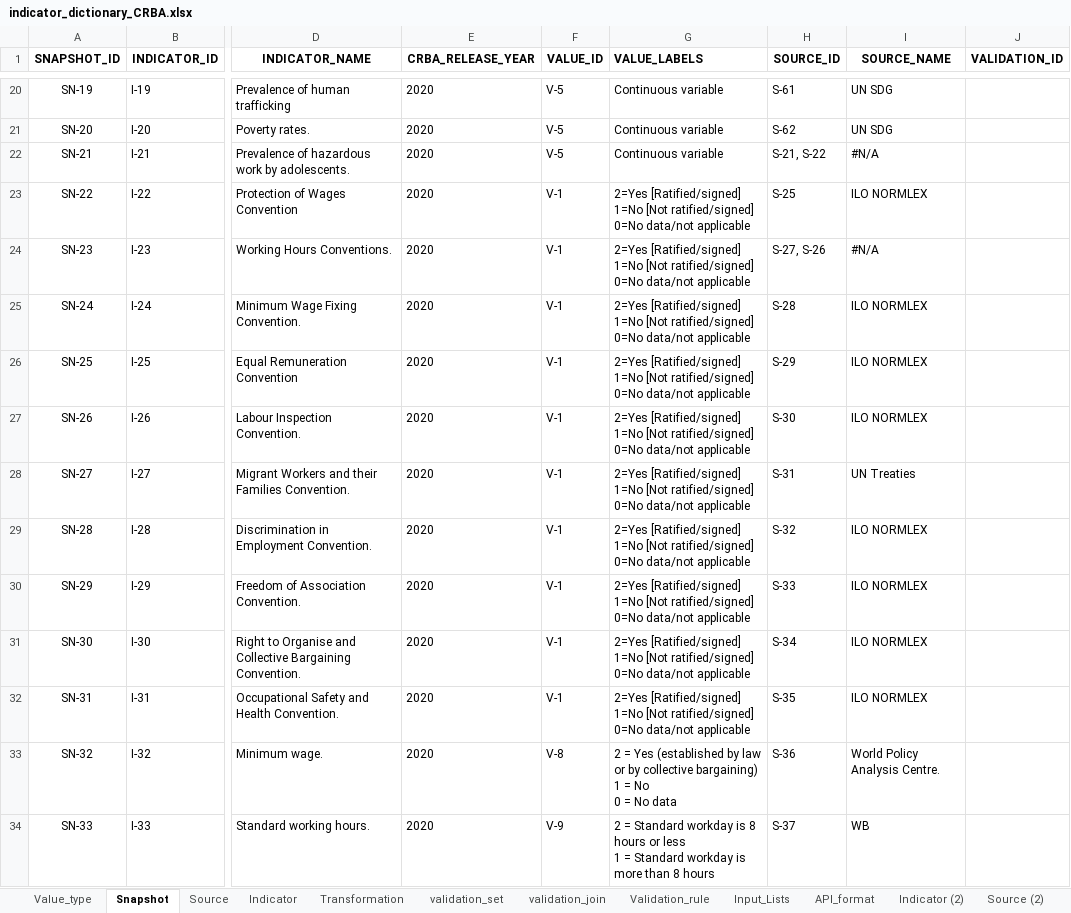
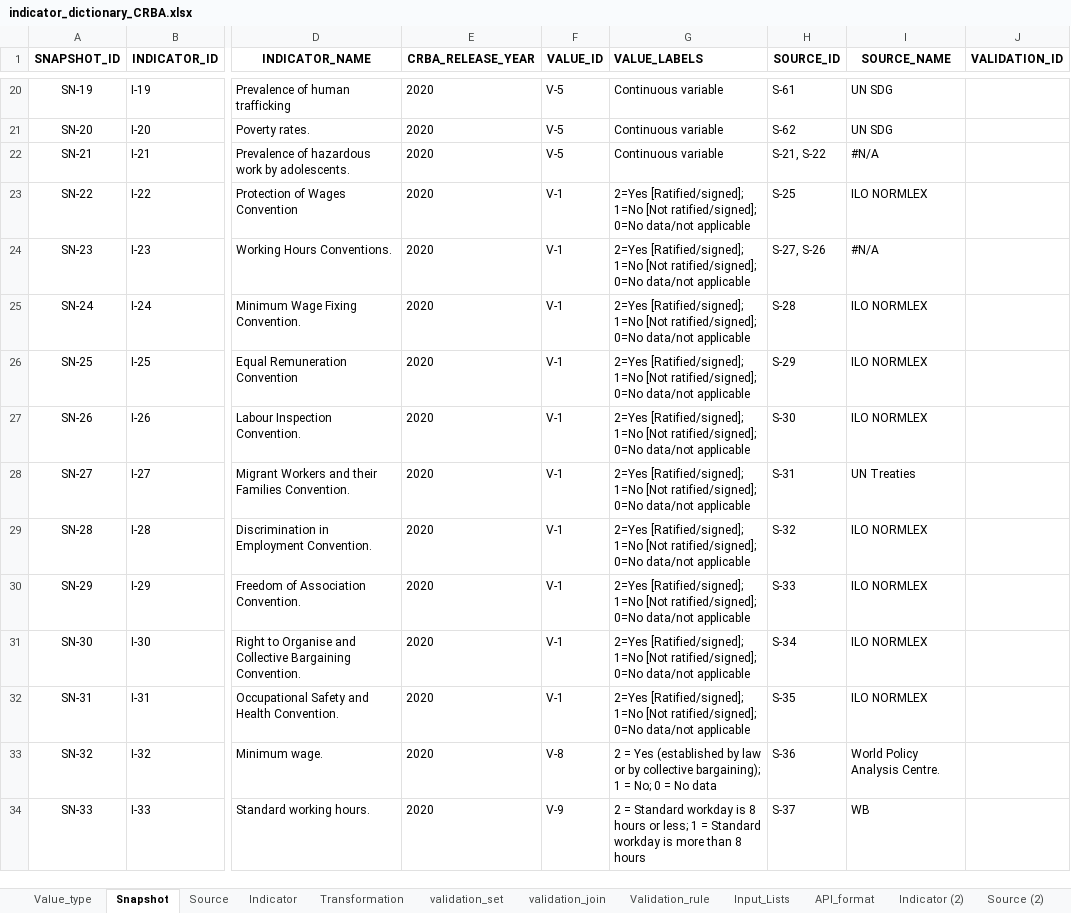
Before and after one commit to m-g-d-c/crba-etl, an Excel workbook: data_in/indicator_dictionary_CRBA.xlsx, sheet Snapshot, drawn as a sheet; only a part is shown, gaps mark what is left out; values as stored, in another font and other column widths than the file's, no borders; ↵ is a line break in a cell; the diff covers the shown part only; the diff names each change by its address in the sheet, - before the commit and + after, or states it on an @@ line.

Commit message:
Update cleanser, scaler, data dictionary and main file. Loop through API sources is now stable and working. Clean up still required.

```diff
--- a/data_in/indicator_dictionary_CRBA.xlsx (sheet Snapshot)
+++ b/data_in/indicator_dictionary_CRBA.xlsx (sheet Snapshot)
-G23:G32 (VALUE_LABELS): 2=Yes [Ratified/signed] ↵ 1=No [Not ratified/signed] ↵ 0=No data/not…
+G23:G32 (VALUE_LABELS): 2=Yes [Ratified/signed]; 1=No [Not ratified/signed]; 0=No data/not…
-G33 (VALUE_LABELS): …by collective bargaining) ↵ 1 = No ↵ 0 =…
+G33 (VALUE_LABELS): …by collective bargaining); 1 = No; 0 =…
-G34 (VALUE_LABELS): …hours or less ↵ 1 =…
+G34 (VALUE_LABELS): …hours or less; 1 =…
```
Also changed, not shown: 98 edited cells elsewhere in this sheet, sheet Indicator, sheet Value_type, sheet Source, sheet Input_Lists, 4 other files.
